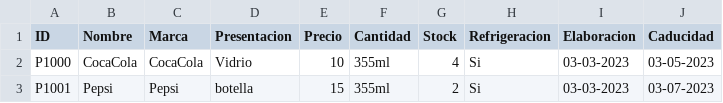
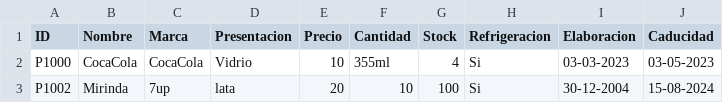
Before and after one commit to daniagongora/Practica02, a CSV file: SRC/Producto.csv, drawn as a sheet; removed rows and columns are numbered as before the commit, all else as after; the diff names each change by its address in the sheet, - before the commit and + after, or states it on an @@ line.

```diff
--- a/SRC/Producto.csv
+++ b/SRC/Producto.csv
-row 3: P1001 | Pepsi | Pepsi | botella | 15 | 355ml | 2 | Si | 03-03-2023 | 03-07-2023
+row 3: P1002 | Mirinda | 7up | lata | 20 | 10 | 100 | Si | 30-12-2004 | 15-08-2024
```
Also changed, not shown: SRC/Empleado.csv, 5 other files.
